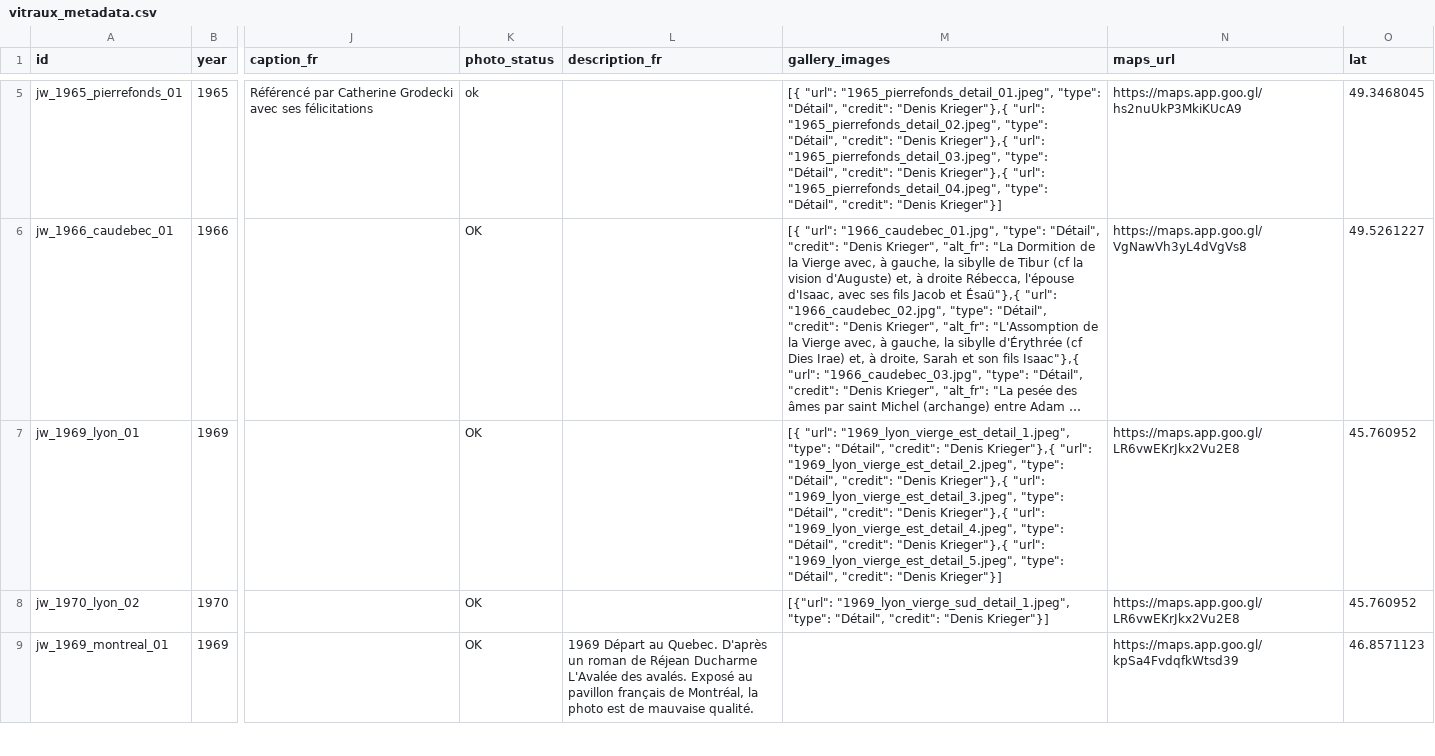
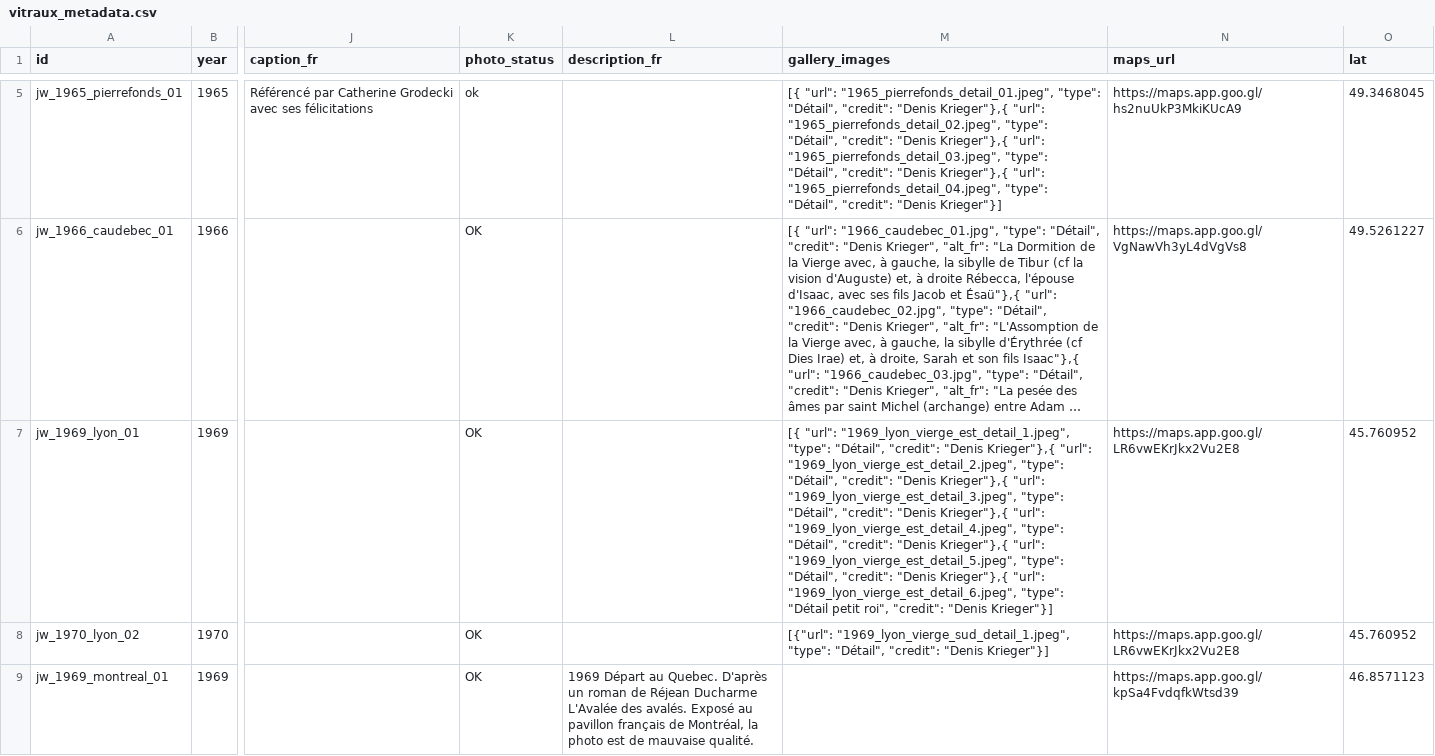
Before and after one commit to 13w13/weiss-gruber, a CSV file: vitraux_metadata.csv, drawn as a sheet; only a part is shown, gaps mark what is left out; long unchanged cells end in …; the diff names each change by its address in the sheet, - before the commit and + after, or states it on an @@ line.

Commit message:
add petit roi

```diff
--- a/vitraux_metadata.csv
+++ b/vitraux_metadata.csv
-M7 (gallery_images): …"credit": "Denis Krieger"}]
+M7 (gallery_images): …"credit": "Denis Krieger"},{ "url": "1969_lyon_vierge_est_detail_6.jpeg", "type": "Détail petit roi", "credit": "Denis Krieger"}]
```
Also changed, not shown: 1 other file.
